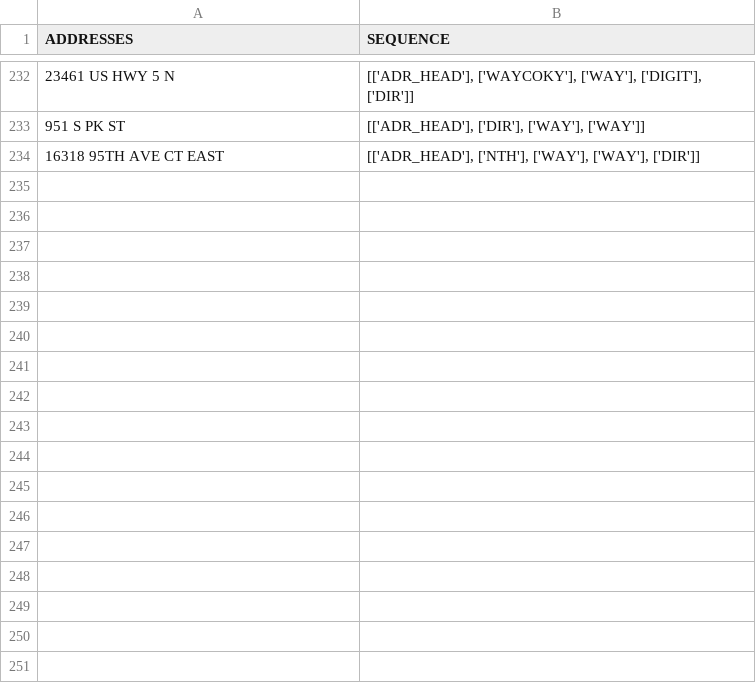
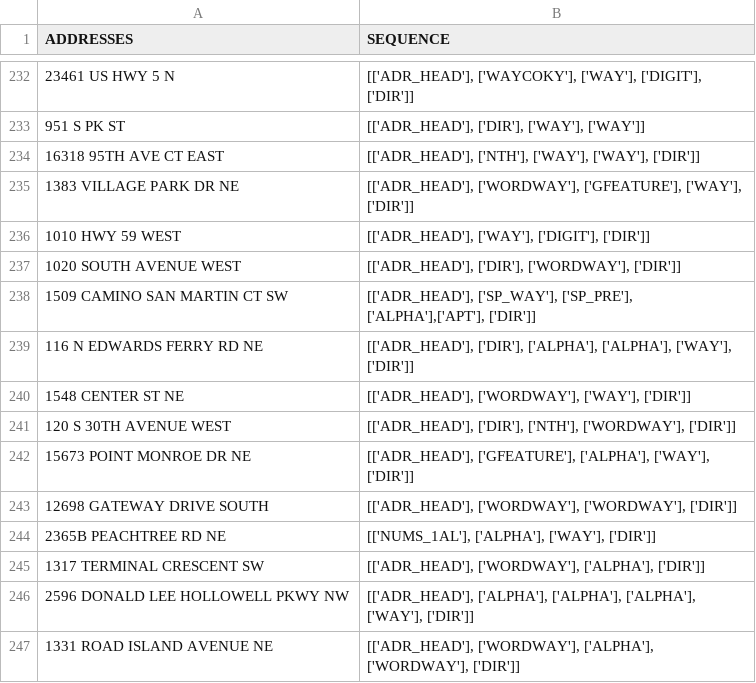
Before and after one commit to Niarfe/sandbox, a CSV file: data/address_bases.csv, drawn as a sheet; only a part is shown, gaps mark what is left out; the diff names each change by its address in the sheet, - before the commit and + after, or states it on an @@ line.

```diff
--- a/data/address_bases.csv
+++ b/data/address_bases.csv
+row 235: 1383 VILLAGE PARK DR NE | [['ADR_HEAD'], ['WORDWAY'], ['GFEATURE'], ['WAY'], ['DIR']]
+row 236: 1010 HWY 59 WEST | [['ADR_HEAD'], ['WAY'], ['DIGIT'], ['DIR']]
+row 237: 1020 SOUTH AVENUE WEST | [['ADR_HEAD'], ['DIR'], ['WORDWAY'], ['DIR']]
+row 238: 1509 CAMINO SAN MARTIN CT SW | [['ADR_HEAD'], ['SP_WAY'], ['SP_PRE'], ['ALPHA'],['APT'], ['DIR']]
+row 239: 116 N EDWARDS FERRY RD NE | [['ADR_HEAD'], ['DIR'], ['ALPHA'], ['ALPHA'], ['WAY'], ['DIR']]
+row 240: 1548 CENTER ST NE | [['ADR_HEAD'], ['WORDWAY'], ['WAY'], ['DIR']]
+row 241: 120 S 30TH AVENUE WEST | [['ADR_HEAD'], ['DIR'], ['NTH'], ['WORDWAY'], ['DIR']]
+row 242: 15673 POINT MONROE DR NE | [['ADR_HEAD'], ['GFEATURE'], ['ALPHA'], ['WAY'], ['DIR']]
+row 243: 12698 GATEWAY DRIVE SOUTH | [['ADR_HEAD'], ['WORDWAY'], ['WORDWAY'], ['DIR']]
+row 244: 2365B PEACHTREE RD NE | [['NUMS_1AL'], ['ALPHA'], ['WAY'], ['DIR']]
+row 245: 1317 TERMINAL CRESCENT SW | [['ADR_HEAD'], ['WORDWAY'], ['ALPHA'], ['DIR']]
+row 246: 2596 DONALD LEE HOLLOWELL PKWY NW | [['ADR_HEAD'], ['ALPHA'], ['ALPHA'], ['ALPHA'], ['WAY'], ['DIR']]
+row 247: 1331 ROAD ISLAND AVENUE NE | [['ADR_HEAD'], ['WORDWAY'], ['ALPHA'], ['WORDWAY'], ['DIR']]
```
Also changed, not shown: data/known_good/full_clean_addresses.csv, 7 other files.
